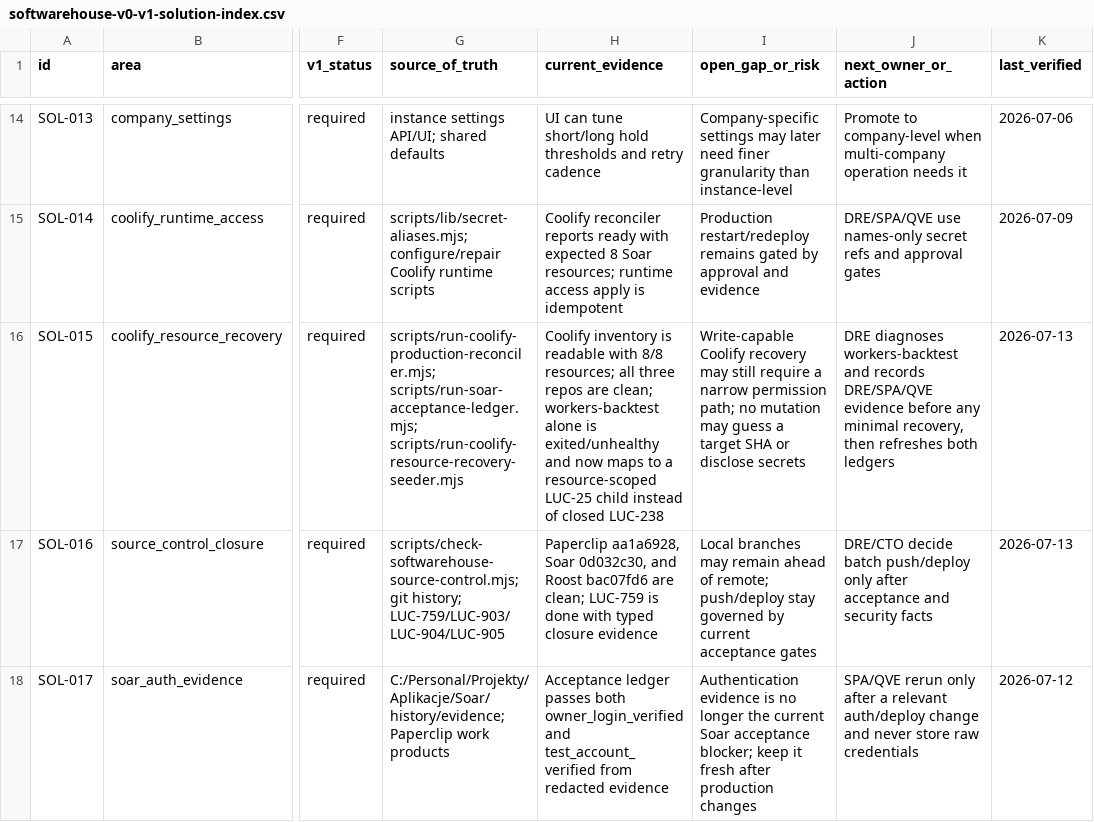
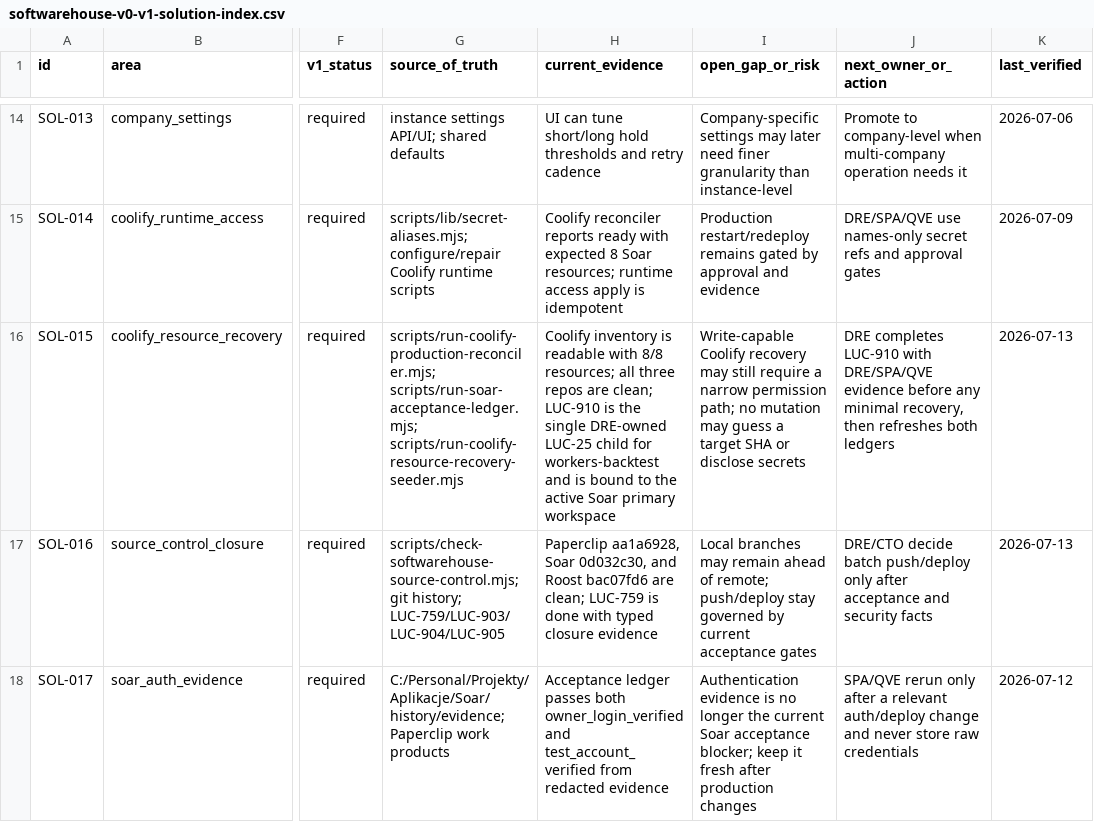
Before and after one commit to Wroblewski-Patryk/paperclip, a CSV file: docs/softwarehouse-v0-v1-solution-index.csv, drawn as a sheet; only a part is shown, gaps mark what is left out; the diff covers the shown part only; the diff names each change by its address in the sheet, - before the commit and + after, or states it on an @@ line.

```diff
--- a/docs/softwarehouse-v0-v1-solution-index.csv
+++ b/docs/softwarehouse-v0-v1-solution-index.csv
-H16 (current_evidence): …are clean; workers-backtest alone is exited/unhealthy and now maps to a resource-scoped LUC-25 child instead of closed LUC-238
+H16 (current_evidence): …are clean; LUC-910 is the single DRE-owned LUC-25 child for workers-backtest and is bound to the active Soar primary workspace
-J16 (next_owner_or_action): DRE diagnoses workers-backtest and records DRE/SPA/QVE evidence…
+J16 (next_owner_or_action): DRE completes LUC-910 with DRE/SPA/QVE evidence…
```
Also changed, not shown: 1 added row and 2 edited cells elsewhere in this file, 7 other files.
